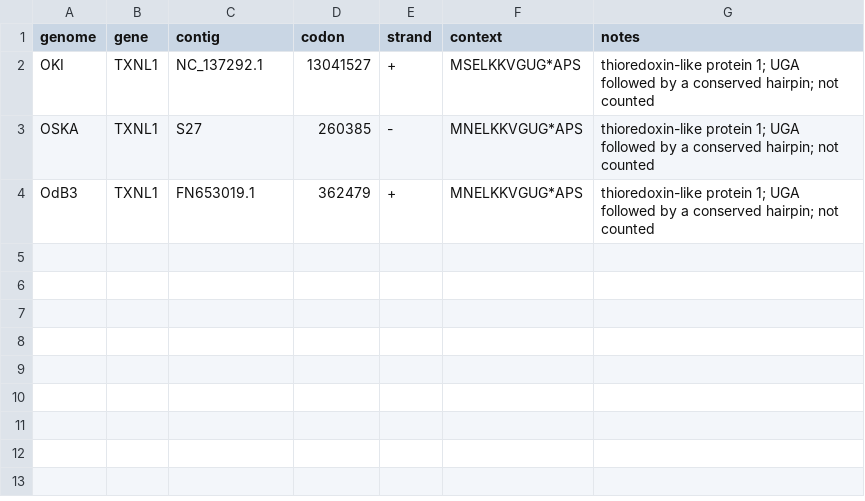
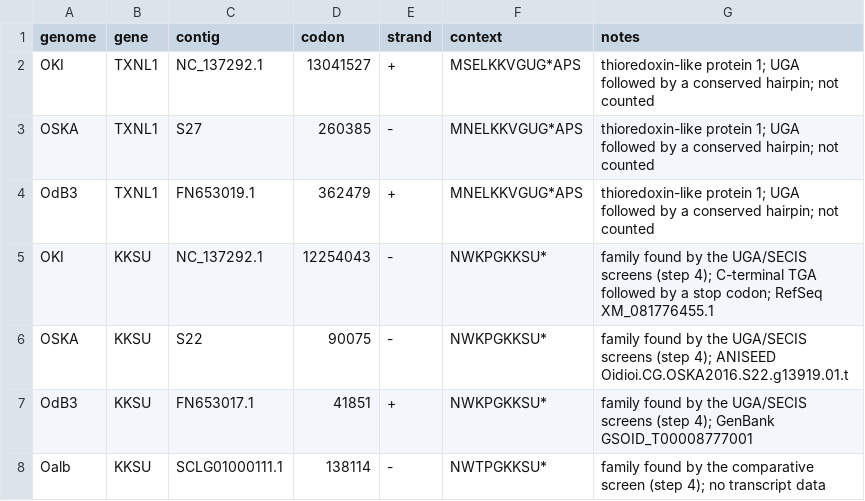
Before and after one commit to oist/LuscombeU_Oikopleura_Selenoproteins, a TSV file: curation/candidates.tsv, drawn as a sheet.

```diff
--- a/curation/candidates.tsv
+++ b/curation/candidates.tsv
@@ -4 +4,5 @@ OSKA	TXNL1	S27	260385	-	MNELKKVGUG*APS	thioredoxin-like protein 1; UGA followed
 OdB3	TXNL1	FN653019.1	362479	+	MNELKKVGUG*APS	thioredoxin-like protein 1; UGA followed by a conserved hairpin; not counted
+OKI	KKSU	NC_137292.1	12254043	-	NWKPGKKSU*	family found by the UGA/SECIS screens (step 4); C-terminal TGA followed by a stop codon; RefSeq XM_081776455.1
+OSKA	KKSU	S22	90075	-	NWKPGKKSU*	family found by the UGA/SECIS screens (step 4); ANISEED Oidioi.CG.OSKA2016.S22.g13919.01.t
+OdB3	KKSU	FN653017.1	41851	+	NWKPGKKSU*	family found by the UGA/SECIS screens (step 4); GenBank GSOID_T00008777001
+Oalb	KKSU	SCLG01000111.1	138114	-	NWTPGKKSU*	family found by the comparative screen (step 4); no transcript data
```
Also changed, not shown: 7 other files.
